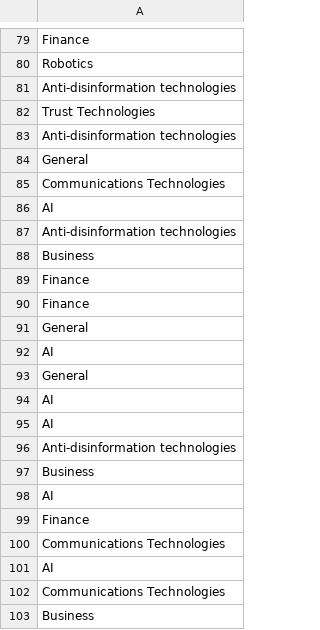
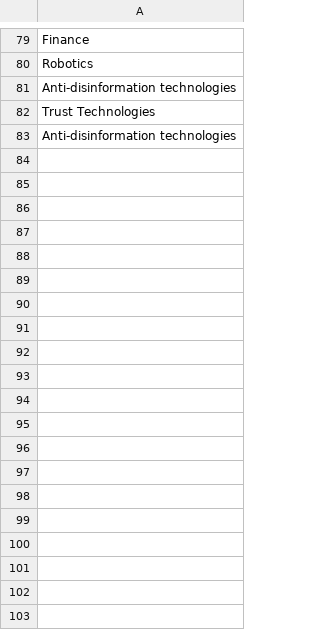
Before and after one commit to junnnyaoo/BT4103_2024_Team_5, a CSV file: News_Relevance_LLM/roberta_column.csv, drawn as a sheet; only a part is shown, gaps mark what is left out; the diff covers the shown part only; the diff names each change by its address in the sheet, - before the commit and + after, or states it on an @@ line.

Commit message:
move csv files

```diff
--- a/News_Relevance_LLM/roberta_column.csv
+++ b/News_Relevance_LLM/roberta_column.csv
-row 84: General
-row 85: Communications Technologies
-row 86: AI
-row 87: Anti-disinformation technologies
-row 88: Business
-row 89: Finance
-row 90: Finance
-row 91: General
-row 92: AI
-row 93: General
-row 94: AI
-row 95: AI
-row 96: Anti-disinformation technologies
-row 97: Business
-row 98: AI
-row 99: Finance
-row 100: Communications Technologies
-row 101: AI
-row 102: Communications Technologies
-row 103: Business
```
Also changed, not shown: 48 removed rows elsewhere in this file.
